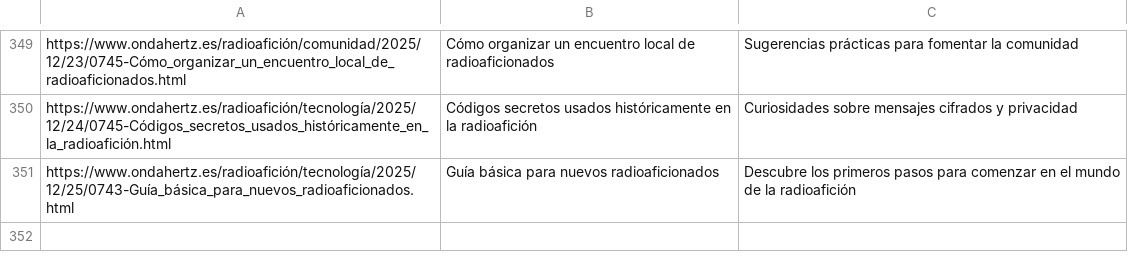
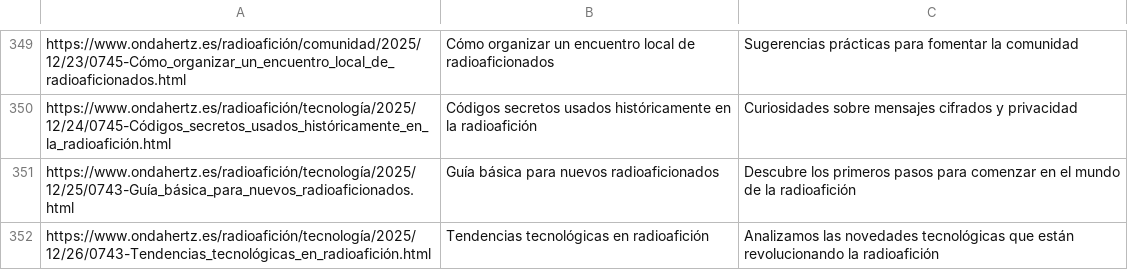
Before and after one commit to agigante80/OndaHertz_es, a CSV file: AI_content/list_of_ARCHIVED_topics.csv, drawn as a sheet; only a part is shown, gaps mark what is left out; the diff names each change by its address in the sheet, - before the commit and + after, or states it on an @@ line.

```diff
--- a/AI_content/list_of_ARCHIVED_topics.csv
+++ b/AI_content/list_of_ARCHIVED_topics.csv
+row 352: https://www.ondahertz.es/radioafición/tecnología/2025/12/26/0743-Tendencias_tecnológicas_en_radioafición.html | Tendencias tecnológicas en radioafición | Analizamos las novedades tecnológicas que están revolucionando la radioafición
```
Also changed, not shown: AI_content/list_of_NEW_topics.csv, 3 other files.
